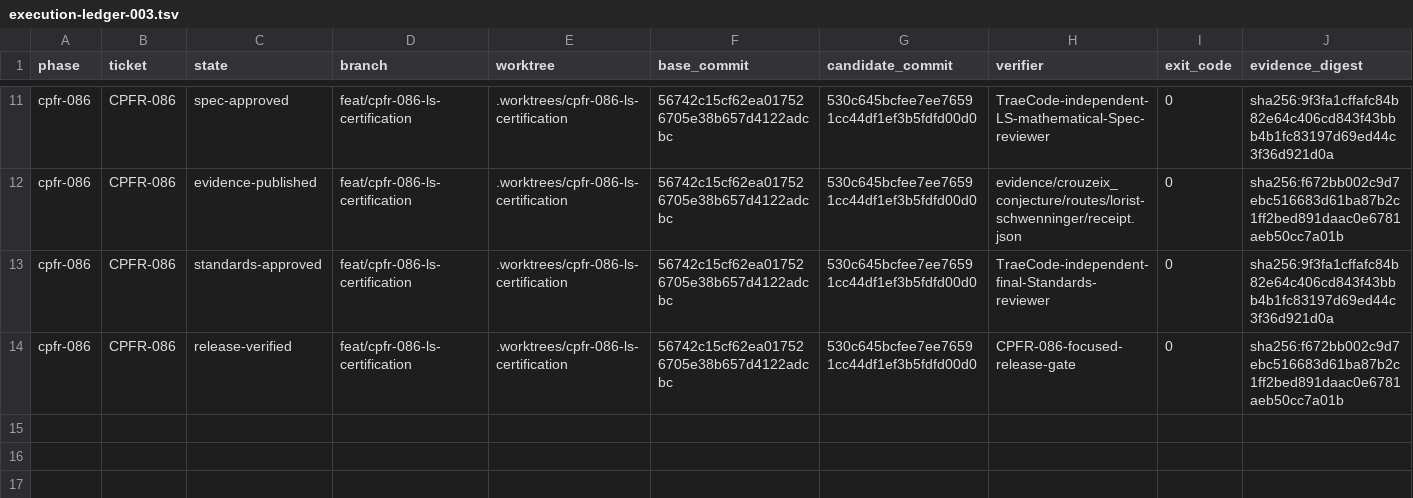
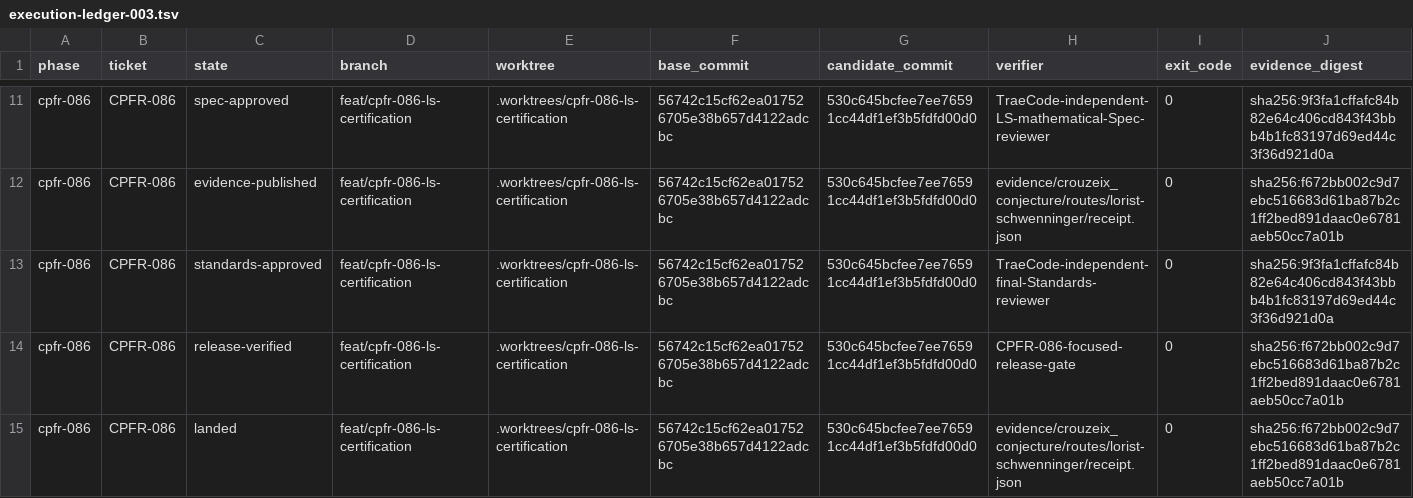
Before and after one commit to phi9t/harp, a TSV file: docs/workstream/crouzeix-proof-reproduction/execution-ledger-003.tsv, drawn as a sheet; only a part is shown, gaps mark what is left out; rows hold the shown columns only; the diff names each change by its address in the sheet, - before the commit and + after, or states it on an @@ line.

Commit message:
docs(crouzeix): record LS route landing

```diff
--- a/docs/workstream/crouzeix-proof-reproduction/execution-ledger-003.tsv
+++ b/docs/workstream/crouzeix-proof-reproduction/execution-ledger-003.tsv
+row 15: cpfr-086 | CPFR-086 | landed | feat/cpfr-086-ls-certification | .worktrees/cpfr-086-ls-certification | 56742c15cf62ea017526705e38b657d4122adcbc | 530c645bcfee7ee76591cc44df1ef3b5fdfd00d0 | evidence/crouzeix_conjecture/routes/lorist-schwenninger/receipt.json | 0 | sha256:f672bb002c9d7ebc516683d61ba87b2c1ff2bed891daac0e6781aeb50cc7a01b
```
Also changed, not shown: 4 other files.
